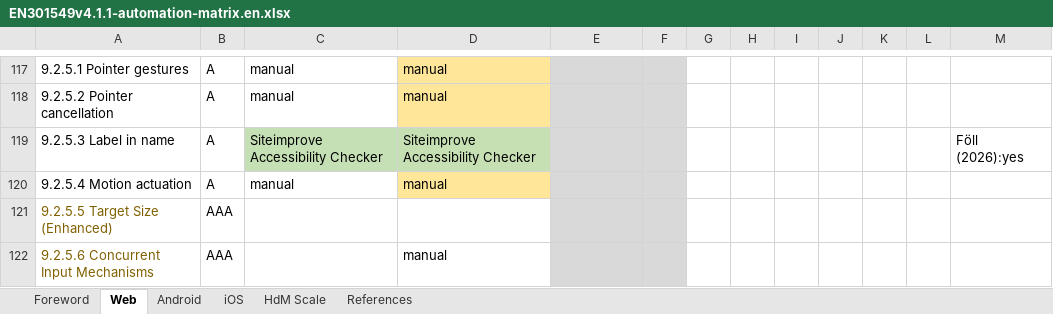
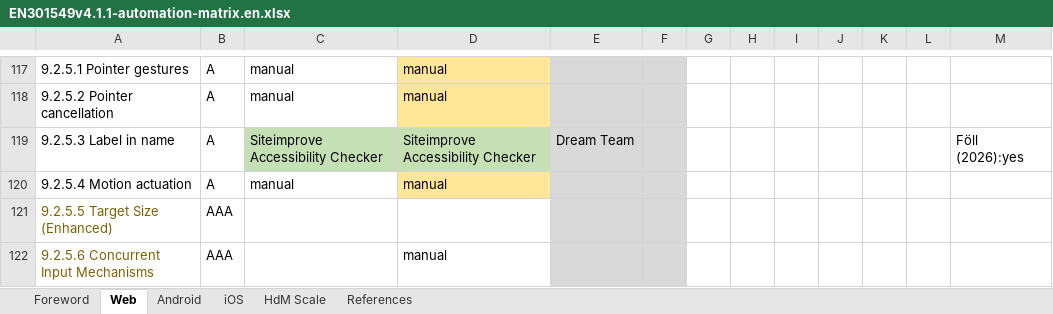
Before and after one commit to zimmermanng/a11y-best-practices, an Excel workbook: test-automation/EN301549v4.1.1-automation-matrix.en.xlsx, sheet Web, drawn as a sheet; only a part is shown, gaps mark what is left out; values as stored, in another font and other column widths than the file's, no borders; conditional formats not drawn; the diff covers the shown part only; the diff names each change by its address in the sheet, - before the commit and + after, or states it on an @@ line.

Commit message:
Update EN301549v4.1.1-automation-matrix.en.xlsx

```diff
--- a/test-automation/EN301549v4.1.1-automation-matrix.en.xlsx (sheet Web)
+++ b/test-automation/EN301549v4.1.1-automation-matrix.en.xlsx (sheet Web)
-E119: (empty)
+E119: Dream Team
```
Also changed, not shown: 11 edited cells elsewhere in this sheet.
